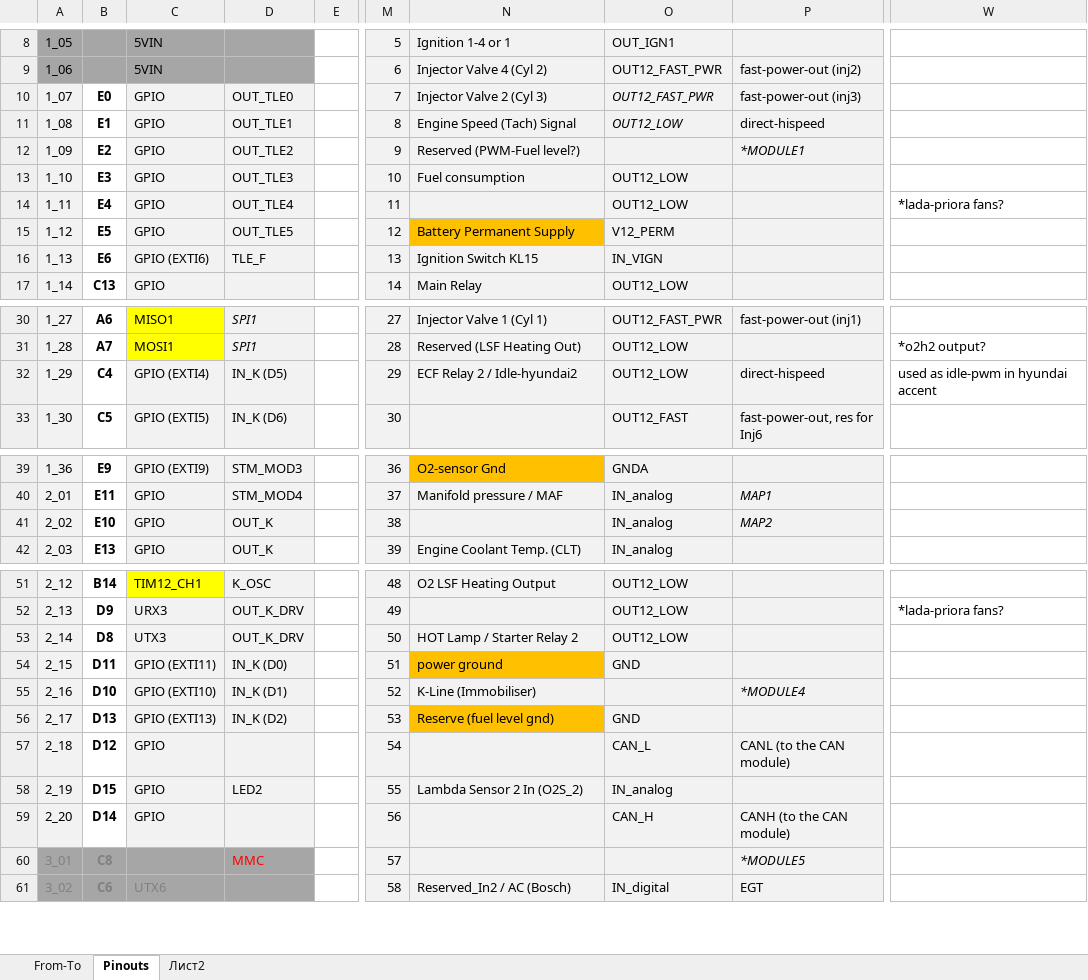
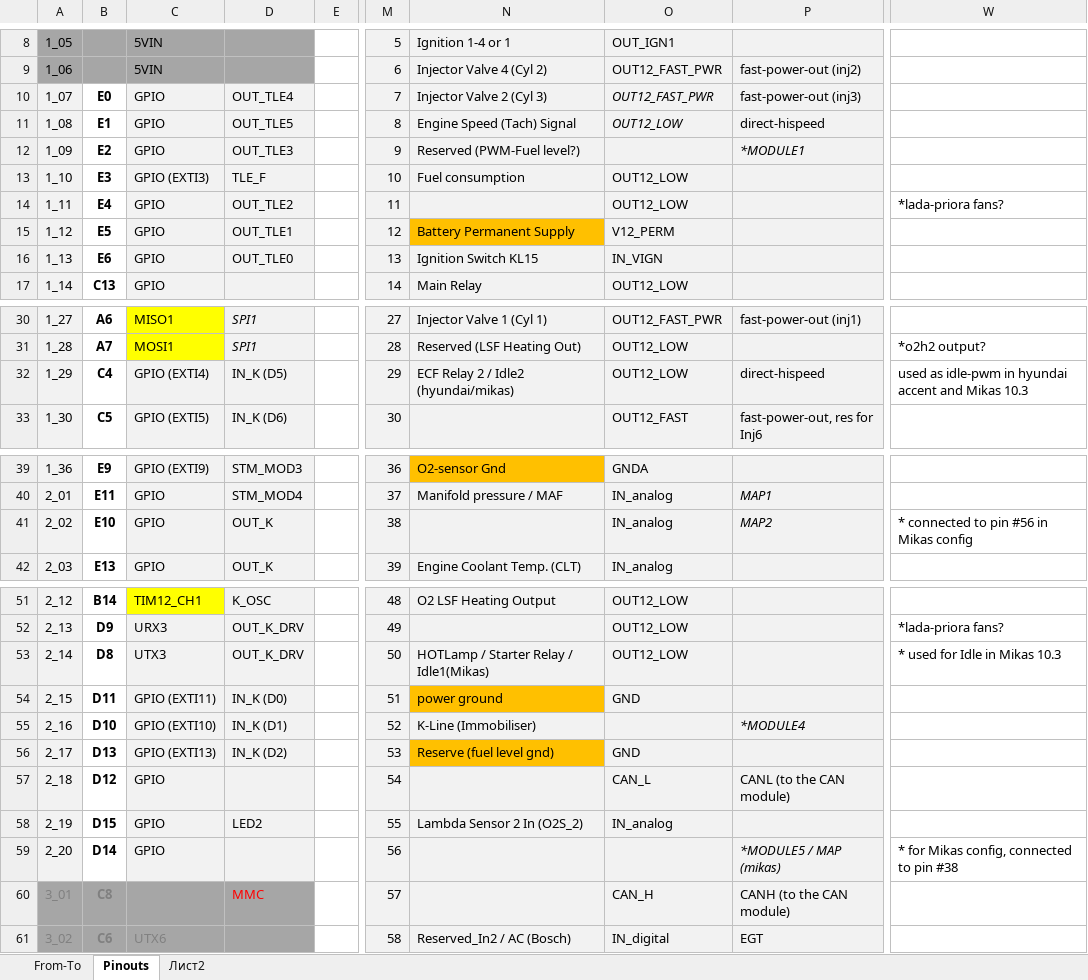
Before and after one commit to andreika-git/deucalion, an Excel workbook: pin_map.xlsx, sheet Pinouts, drawn as a sheet; only a part is shown, gaps mark what is left out; values as stored, in another font and other column widths than the file's, no borders; the diff names each change by its address in the sheet, - before the commit and + after, or states it on an @@ line.

Commit message:
add compatibility with Mikas 10.3

```diff
--- a/pin_map.xlsx (sheet Pinouts)
+++ b/pin_map.xlsx (sheet Pinouts)
-D10: OUT_TLE0
+D10: OUT_TLE4
-D11: OUT_TLE1
+D11: OUT_TLE5
-D12: OUT_TLE2
+D12: OUT_TLE3
-C13: GPIO
+C13: GPIO (EXTI3)
-D13: OUT_TLE3
+D13: TLE_F
-D14: OUT_TLE4
+D14: OUT_TLE2
-D15: OUT_TLE5
+D15: OUT_TLE1
-C16: GPIO (EXTI6)
+C16: GPIO
-D16: TLE_F
+D16: OUT_TLE0
-N32: ECF Relay 2 / Idle-hyundai2
+N32: ECF Relay 2 / Idle2 (hyundai/mikas)
-W32: used as idle-pwm in hyundai accent
+W32: used as idle-pwm in hyundai accent and Mikas 10.3
-W41: (empty)
+W41: * connected to pin #56 in Mikas config
-N53: HOT Lamp / Starter Relay 2
+N53: HOTLamp / Starter Relay / Idle1(Mikas)
-W53: (empty)
+W53: * used for Idle in Mikas 10.3
-O59: CAN_H
+O59: (empty)
-P59: CANH (to the CAN module)
+P59: *MODULE5 / MAP (mikas)
-P59 italic: off
+P59 italic: on
-W59: (empty)
+W59: * for Mikas config, connected to pin #38
-O60: (empty)
+O60: CAN_H
-P60: *MODULE5
+P60: CANH (to the CAN module)
-P60 italic: on
+P60 italic: off
```
Also changed, not shown: 11 other files.
